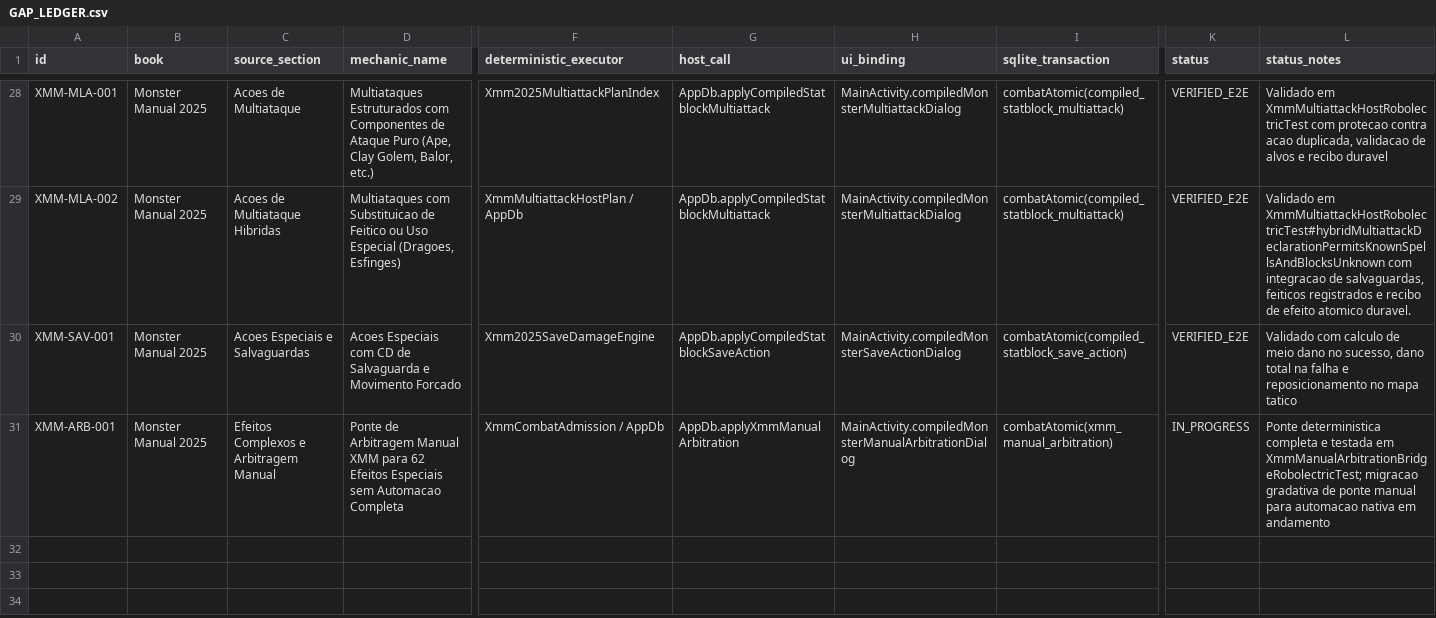
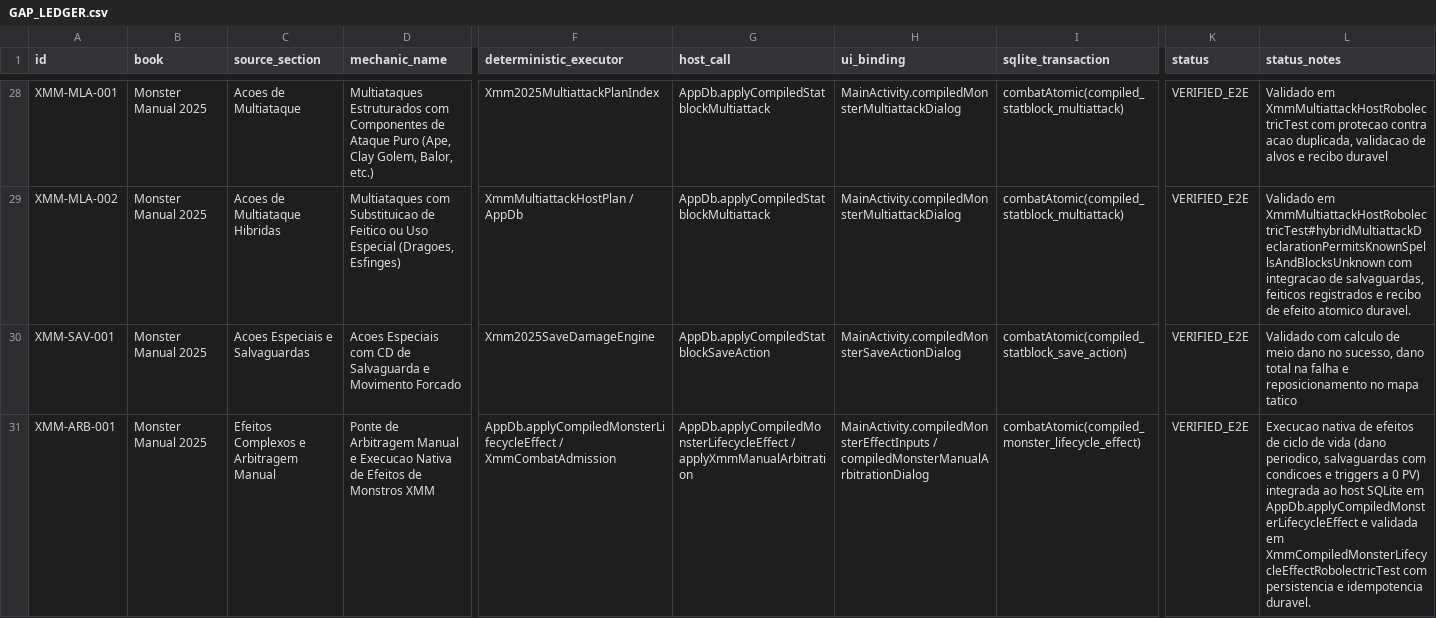
Before and after one commit to bra83/braseirobuild, a CSV file: dnd-normal/run247-mod005/docs/dnd-v1-3core/GAP_LEDGER.csv, drawn as a sheet; only a part is shown, gaps mark what is left out; the diff names each change by its address in the sheet, - before the commit and + after, or states it on an @@ line.

Commit message:
feat(xmm): integrar executor determinista de efeitos de monstros no AppDb e MainActivity com testes robolectric

```diff
--- a/dnd-normal/run247-mod005/docs/dnd-v1-3core/GAP_LEDGER.csv
+++ b/dnd-normal/run247-mod005/docs/dnd-v1-3core/GAP_LEDGER.csv
-D31 (mechanic_name): …Arbitragem Manual XMM para 62 Efeitos Especiais sem Automacao Completa
+D31 (mechanic_name): …Arbitragem Manual e Execucao Nativa de Efeitos de Monstros XMM
-F31 (deterministic_executor): XmmCombatAdmission / AppDb
+F31 (deterministic_executor): AppDb.applyCompiledMonsterLifecycleEffect / XmmCombatAdmission
-G31 (host_call): AppDb.applyXmmManualArbitration
+G31 (host_call): AppDb.applyCompiledMonsterLifecycleEffect / applyXmmManualArbitration
-H31 (ui_binding): MainActivity.compiledMonsterManualArbitrationDialog
+H31 (ui_binding): MainActivity.compiledMonsterEffectInputs / compiledMonsterManualArbitrationDialog
-I31 (sqlite_transaction): combatAtomic(xmm_manual_arbitration)
+I31 (sqlite_transaction): combatAtomic(compiled_monster_lifecycle_effect)
-K31 (status): IN_PROGRESS
+K31 (status): VERIFIED_E2E
-L31 (status_notes): Ponte deterministica completa e testada em XmmManualArbitrationBridgeRobolectricTest; migracao gradativa de ponte manual para automacao nativa em andamento
+L31 (status_notes): Execucao nativa de efeitos de ciclo de vida (dano periodico, salvaguardas com condicoes e triggers a 0 PV) integrada ao host SQLite em AppDb.applyCompiledMonsterLifecycleEffect e validada em XmmCompiledMonsterLifecycleEffectRobolectricTest com persistencia e idempotencia duravel.
```
Also changed, not shown: 4 other files.
